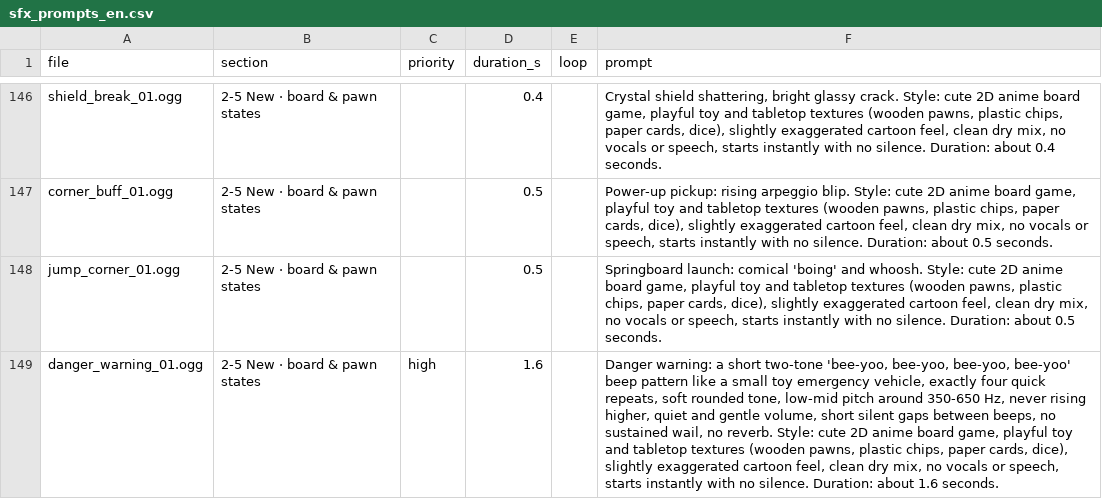
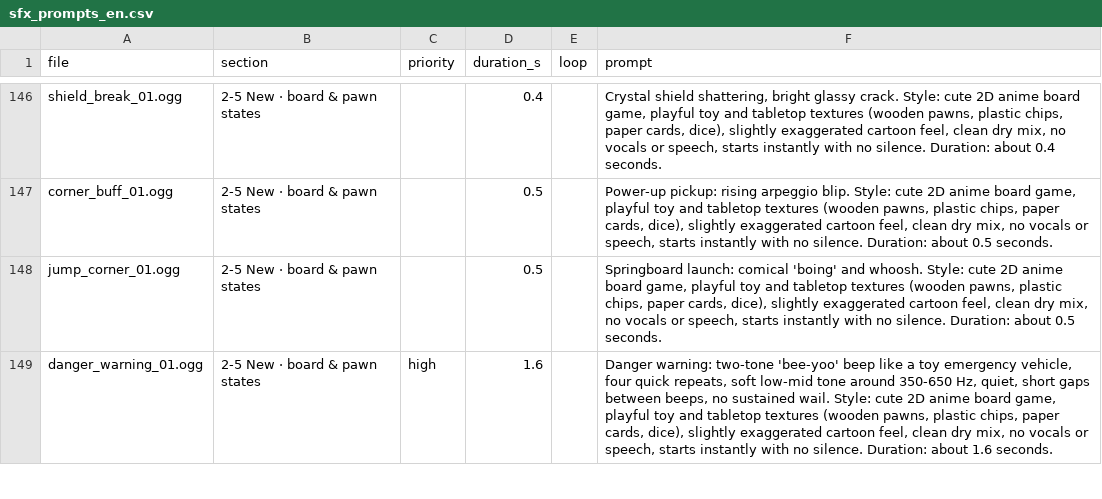
Before and after one commit to mayjohn66-cmd/TRG, a CSV file: tools/audio/sfx_prompts_en.csv, drawn as a sheet; only a part is shown, gaps mark what is left out; the diff covers the shown part only; the diff names each change by its address in the sheet, - before the commit and + after, or states it on an @@ line.

```diff
--- a/tools/audio/sfx_prompts_en.csv
+++ b/tools/audio/sfx_prompts_en.csv
-F149 (prompt): Danger warning: a short two-tone 'bee-yoo, bee-yoo, bee-yoo, bee-yoo' beep pattern like a small toy emergency vehicle, exactly four quick repeats, soft rounded tone, low-mid pitch around 350-650 Hz, never rising higher, quiet and gentle volume, short silent gaps between beeps, no sustained wail, no reverb. Style: cute…
+F149 (prompt): Danger warning: two-tone 'bee-yoo' beep like a toy emergency vehicle, four quick repeats, soft low-mid tone around 350-650 Hz, quiet, short gaps between beeps, no sustained wail. Style: cute…
```
Also changed, not shown: 4 edited cells elsewhere in this file, 1 other file.
